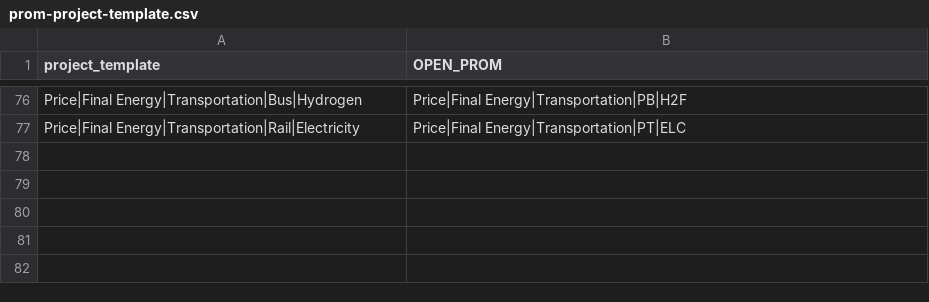
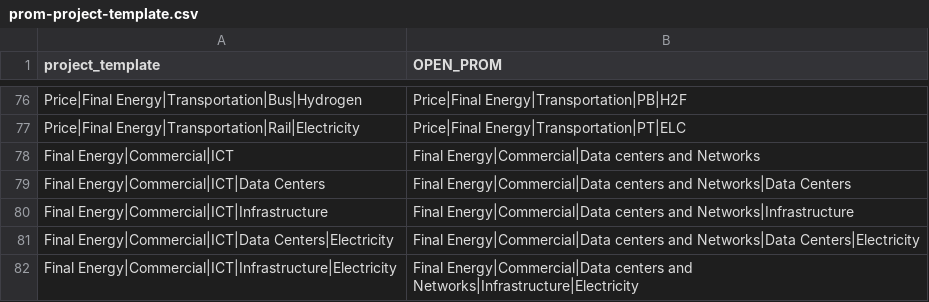
Before and after one commit to e3modelling/postprom, a CSV file: inst/extdata/prom-project-template.csv, drawn as a sheet; only a part is shown, gaps mark what is left out; the diff names each change by its address in the sheet, - before the commit and + after, or states it on an @@ line.

```diff
--- a/inst/extdata/prom-project-template.csv
+++ b/inst/extdata/prom-project-template.csv
+row 78: Final Energy|Commercial|ICT | Final Energy|Commercial|Data centers and Networks
+row 79: Final Energy|Commercial|ICT|Data Centers | Final Energy|Commercial|Data centers and Networks|Data Centers
+row 80: Final Energy|Commercial|ICT|Infrastructure | Final Energy|Commercial|Data centers and Networks|Infrastructure
+row 81: Final Energy|Commercial|ICT|Data Centers|Electricity | Final Energy|Commercial|Data centers and Networks|Data Centers|Electricity
+row 82: Final Energy|Commercial|ICT|Infrastructure|Electricity | Final Energy|Commercial|Data centers and Networks|Infrastructure|Electricity
```
Also changed, not shown: 2 other files.
